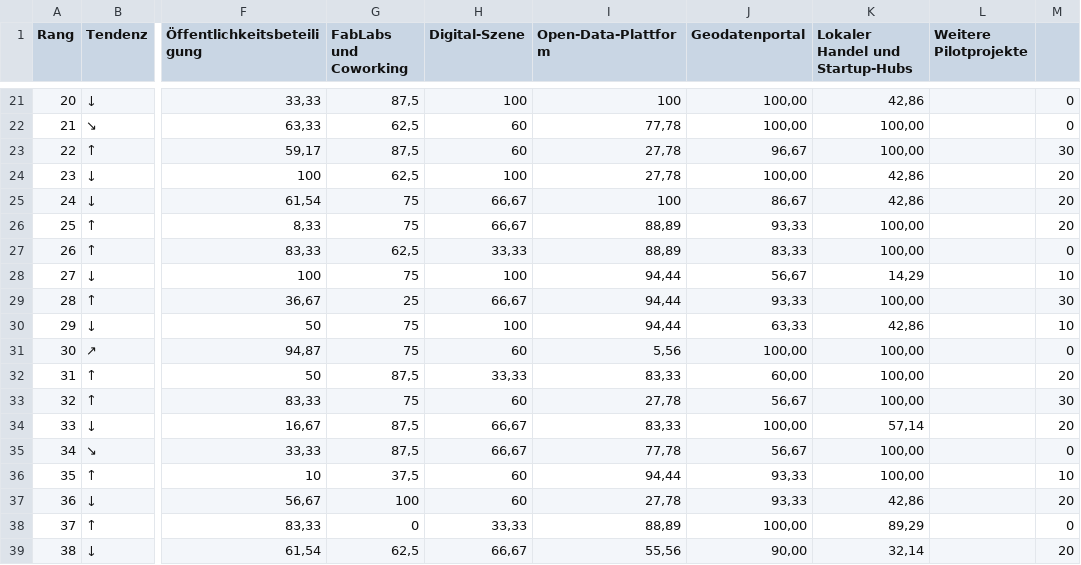
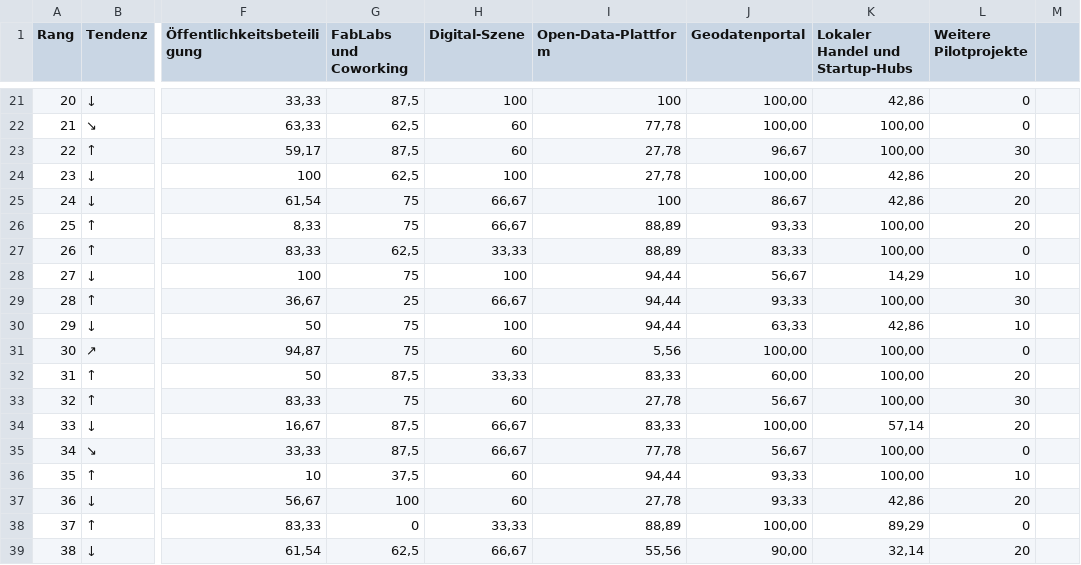
Before and after one commit to temporaerhaus/schlumpf-city-index, a CSV file: 2021/06_gesellschaft.csv, drawn as a sheet; only a part is shown, gaps mark what is left out; the diff covers the shown part only; the diff names each change by its address in the sheet, - before the commit and + after, or states it on an @@ line.

```diff
--- a/2021/06_gesellschaft.csv
+++ b/2021/06_gesellschaft.csv
-L21:L22 (Weitere Pilotprojekte): (empty)
+L21:L22 (Weitere Pilotprojekte): 0
-M21:M22: 0
+M21:M22: (empty)
-L23 (Weitere Pilotprojekte): (empty)
+L23 (Weitere Pilotprojekte): 30
-M23: 30
+M23: (empty)
-L24:L26 (Weitere Pilotprojekte): (empty)
+L24:L26 (Weitere Pilotprojekte): 20
-M24:M26: 20
+M24:M26: (empty)
-L27 (Weitere Pilotprojekte): (empty)
+L27 (Weitere Pilotprojekte): 0
-M27: 0
+M27: (empty)
-L28 (Weitere Pilotprojekte): (empty)
+L28 (Weitere Pilotprojekte): 10
-M28: 10
+M28: (empty)
-L29 (Weitere Pilotprojekte): (empty)
+L29 (Weitere Pilotprojekte): 30
-M29: 30
+M29: (empty)
-L30 (Weitere Pilotprojekte): (empty)
+L30 (Weitere Pilotprojekte): 10
-M30: 10
+M30: (empty)
-L31 (Weitere Pilotprojekte): (empty)
+L31 (Weitere Pilotprojekte): 0
-M31: 0
+M31: (empty)
-L32 (Weitere Pilotprojekte): (empty)
+L32 (Weitere Pilotprojekte): 20
-M32: 20
+M32: (empty)
-L33 (Weitere Pilotprojekte): (empty)
+L33 (Weitere Pilotprojekte): 30
-M33: 30
+M33: (empty)
-L34 (Weitere Pilotprojekte): (empty)
+L34 (Weitere Pilotprojekte): 20
-M34: 20
+M34: (empty)
-L35 (Weitere Pilotprojekte): (empty)
+L35 (Weitere Pilotprojekte): 0
-M35: 0
+M35: (empty)
-L36 (Weitere Pilotprojekte): (empty)
+L36 (Weitere Pilotprojekte): 10
-M36: 10
+M36: (empty)
-L37 (Weitere Pilotprojekte): (empty)
+L37 (Weitere Pilotprojekte): 20
-M37: 20
+M37: (empty)
-L38 (Weitere Pilotprojekte): (empty)
+L38 (Weitere Pilotprojekte): 0
-M38: 0
+M38: (empty)
-L39 (Weitere Pilotprojekte): (empty)
+L39 (Weitere Pilotprojekte): 20
-M39: 20
+M39: (empty)
```
Also changed, not shown: 124 edited cells elsewhere in this file.
